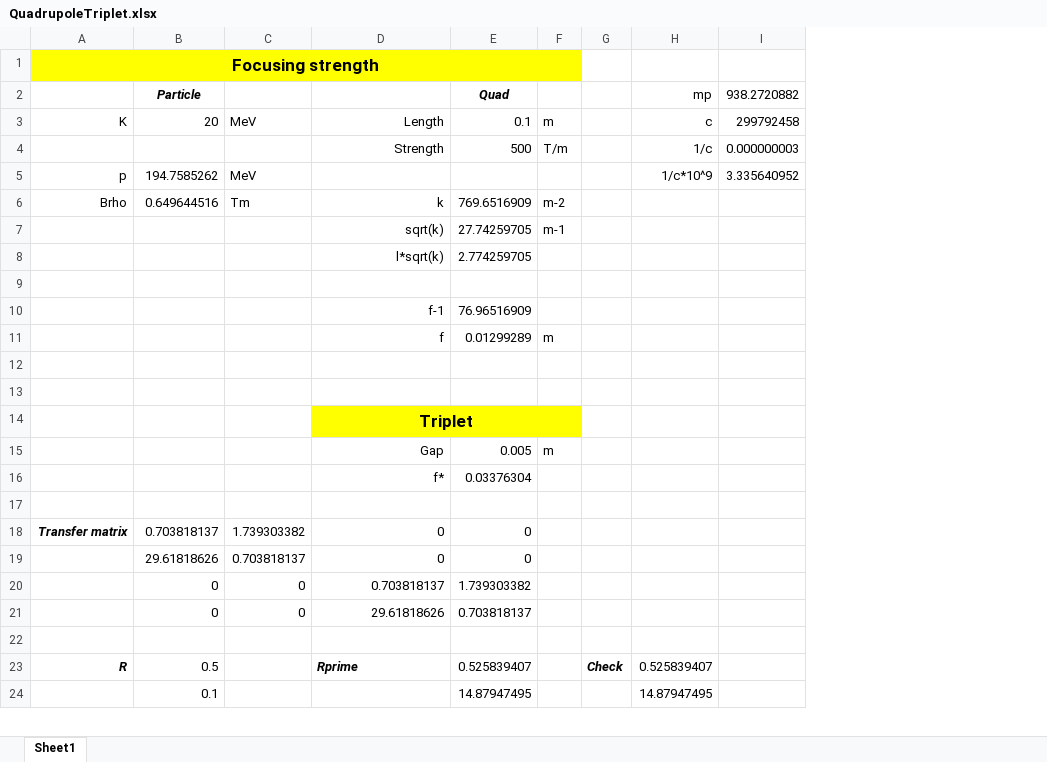
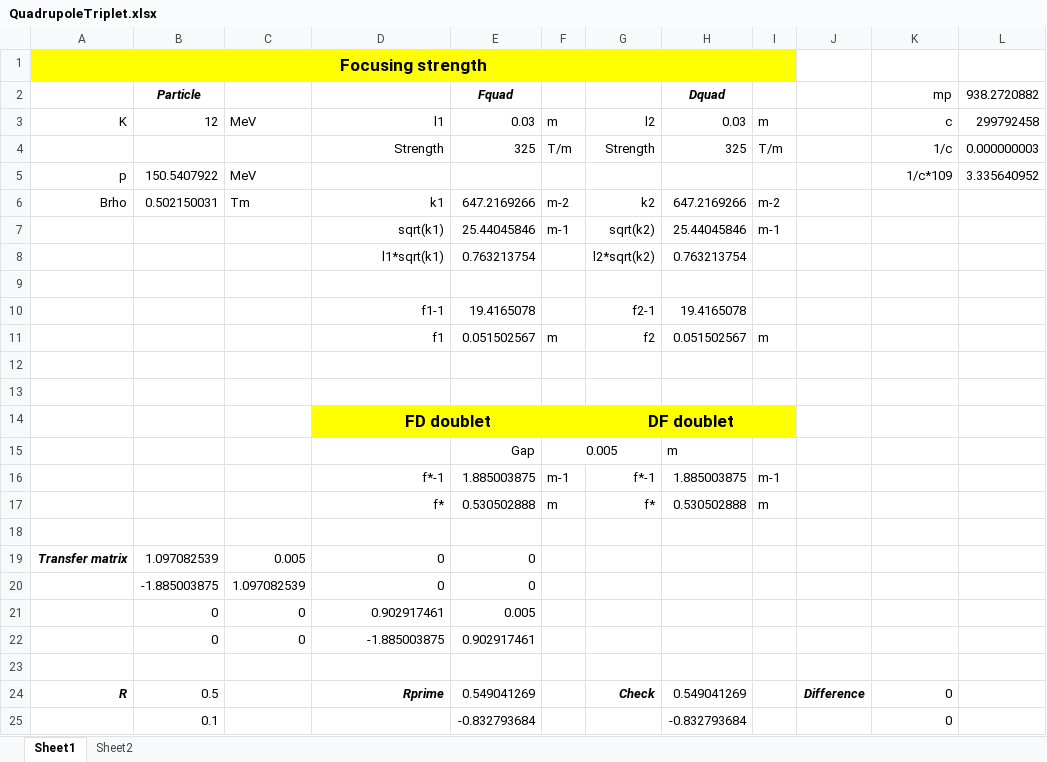
Before and after one commit to ImperialCollegeLondon/LhARAlinearOptics, an Excel workbook: 21-Spreads4Tests/QuadrupoleTriplet.xlsx, sheet Sheet1, drawn as a sheet; only a part is shown; values as stored, in another font and other column widths than the file's, no borders; removed rows and columns are numbered as before the commit, all else as after; rows hold the shown columns only; the diff covers the shown part only; the diff names each change by its address in the sheet, - before the commit and + after, or states it on an @@ line.

Commit message:
First quad triple spread

```diff
--- a/21-Spreads4Tests/QuadrupoleTriplet.xlsx (sheet Sheet1)
+++ b/21-Spreads4Tests/QuadrupoleTriplet.xlsx (sheet Sheet1)
+sheet tab: Sheet2
-column E (Quad), rows 3-11: 0.1 | 500 |  | 769.6516909 | 27.74259705 | 2.774259705 |  | 76.96516909 | 0.01299289; row 18: 0; rows 20-24: 1.739303382 | 0.703818137 |  | 0.525839407 | 14.87947495
+column E (Fquad), rows 3-11: 0.03 | 325 |  | 647.2169266 | 25.44045846 | 0.763213754 |  | 19.4165078 | 0.051502567; row 19: 0; rows 21-25: 0.005 | 0.902917461 |  | 0.549041269 | -0.832793684
-column G, row 23: Check
+column G, rows 3-14: l2 | Strength |  | k2 | sqrt(k2) | l2*sqrt(k2) |  | f2-1 | f2 |  |  | DF doublet; row 24: Check
+column H (Dquad), rows 3-11: 0.03 | 325 |  | 647.2169266 | 25.44045846 | 0.763213754 |  | 19.4165078 | 0.051502567; rows 24-25: 0.549041269 | -0.832793684
+column I, rows 3-11: m | T/m |  | m-2 | m-1 |  |  |  | m
+column J, row 24: Difference
-B3 (Particle): 20
+B3 (Particle): 12
-D3: Length
+D3: l1
-B5 (Particle): 194.7585262
+B5 (Particle): 150.5407922
-K5 (mp): 1/c*10^9
+K5 (mp): 1/c*109
-B6 (Particle): 0.649644516
+B6 (Particle): 0.502150031
-D6: k
+D6: k1
-D7: sqrt(k)
+D7: sqrt(k1)
-D8: l*sqrt(k)
+D8: l1*sqrt(k1)
-D10: f-1
+D10: f1-1
-D11: f
+D11: f1
-D14: Triplet
+D14: FD doublet
-row 15:  |  |  | Gap | 0.005 | m
-row 16:  |  |  | f* | 0.03376304
+row 15:  |  |  |  | Gap | 0.005 |  | m
+row 16:  |  |  | f*-1 | 1.885003875 | m-1 | f*-1 | 1.885003875 | m-1
+row 17:  |  |  | f* | 0.530502888 | m | f* | 0.530502888 | m
-B19 (Particle): 0.703818137
+B19 (Particle): 1.097082539
-C19: 1.739303382
+C19: 0.005
-row 19:  | 29.61818626 | 0.703818137 | 0 | 0
+row 20:  | -1.885003875 | 1.097082539 | 0 | 0
-D21: 0.703818137
+D21: 0.902917461
-D22: 29.61818626
+D22: -1.885003875
-D24 alignment: left
+D24 alignment: right
-K24 (mp): 0.525839407
+K24 (mp): 0
-K25 (mp): 14.87947495
+K25 (mp): 0
```
Also changed, not shown: 2 edited cells elsewhere in this sheet, formulas that keep their value.
